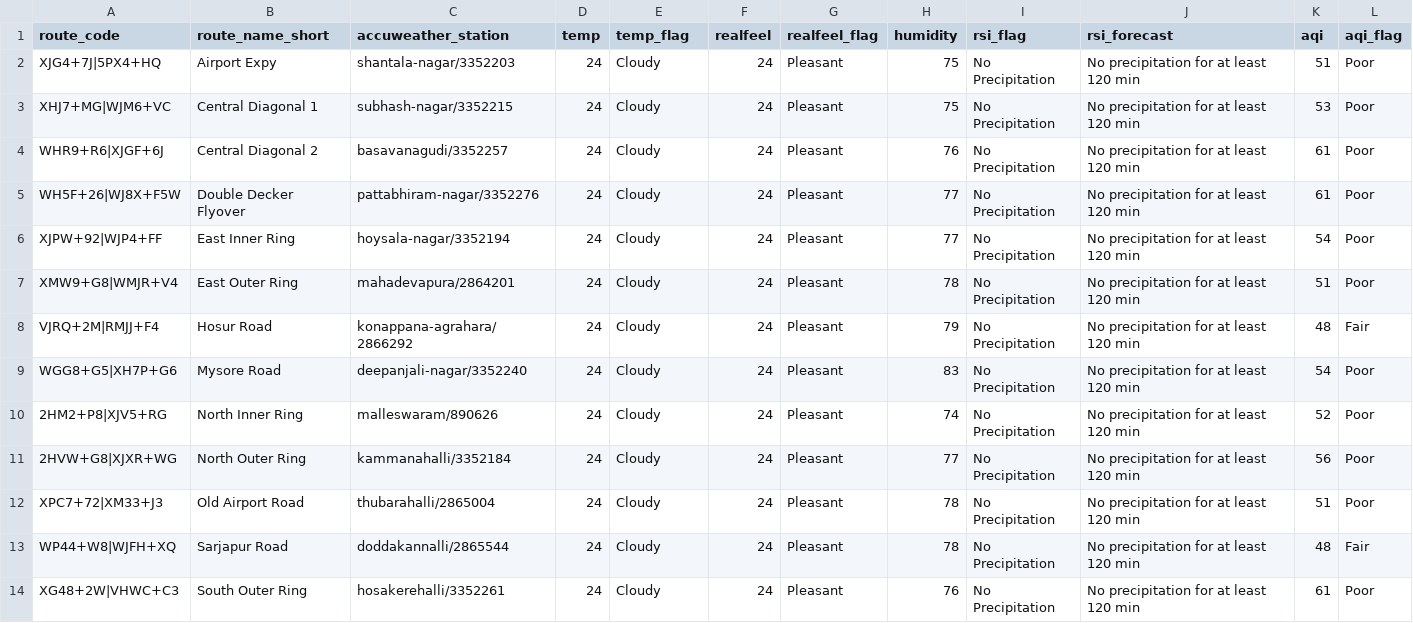
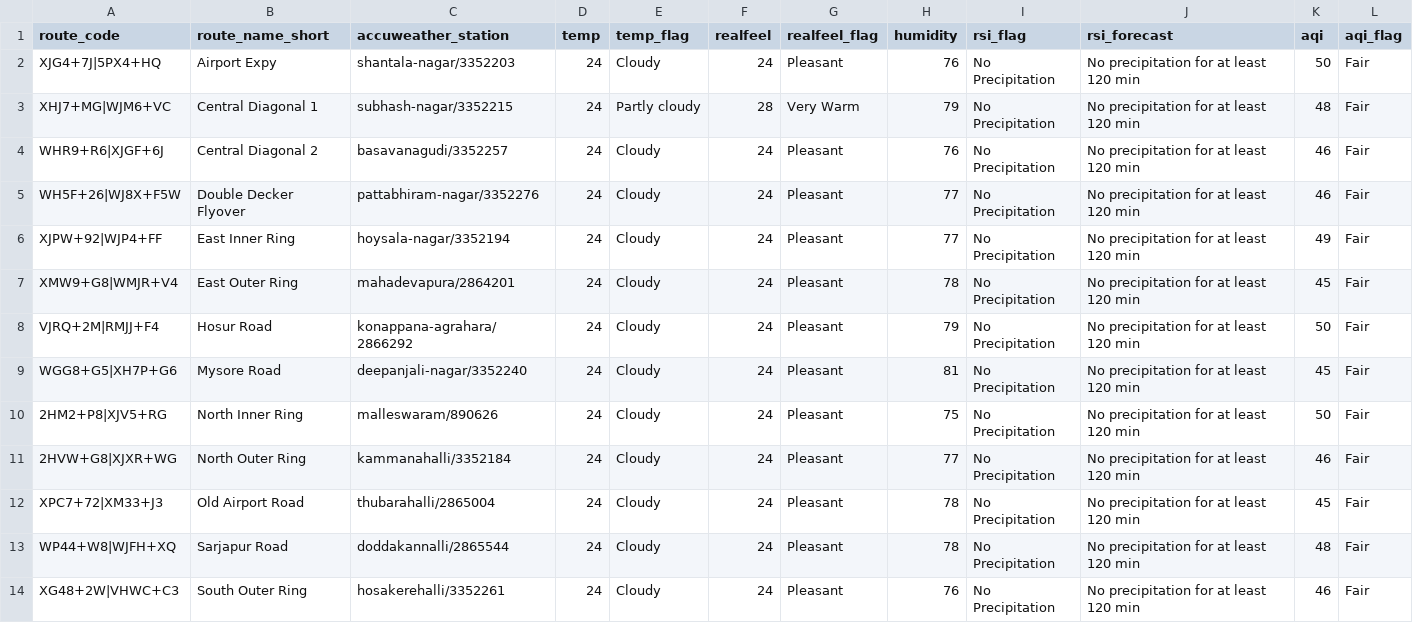
Before and after one commit to thecont1/traffic-monitor-lizard, a CSV file: data/csv-weather-snapshot.csv, drawn as a sheet.

```diff
--- a/data/csv-weather-snapshot.csv
+++ b/data/csv-weather-snapshot.csv
@@ -1,14 +1,14 @@
 route_code,route_name_short,accuweather_station,temp,temp_flag,realfeel,realfeel_flag,humidity,rsi_flag,rsi_forecast,aqi,aqi_flag
-XJG4+7J|5PX4+HQ,Airport Expy,shantala-nagar/3352203,24,Cloudy,24,Pleasant,75,No Precipitation,No precipitation for at least 120 min,51,Poor
-XHJ7+MG|WJM6+VC,Central Diagonal 1,subhash-nagar/3352215,24,Cloudy,24,Pleasant,75,No Precipitation,No precipitation for at least 120 min,53,Poor
-WHR9+R6|XJGF+6J,Central Diagonal 2,basavanagudi/3352257,24,Cloudy,24,Pleasant,76,No Precipitation,No precipitation for at least 120 min,61,Poor
-WH5F+26|WJ8X+F5W,Double Decker Flyover,pattabhiram-nagar/3352276,24,Cloudy,24,Pleasant,77,No Precipitation,No precipitation for at least 120 min,61,Poor
-XJPW+92|WJP4+FF,East Inner Ring,hoysala-nagar/3352194,24,Cloudy,24,Pleasant,77,No Precipitation,No precipitation for at least 120 min,54,Poor
-XMW9+G8|WMJR+V4,East Outer Ring,mahadevapura/2864201,24,Cloudy,24,Pleasant,78,No Precipitation,No precipitation for at least 120 min,51,Poor
-VJRQ+2M|RMJJ+F4,Hosur Road,konappana-agrahara/2866292,24,Cloudy,24,Pleasant,79,No Precipitation,No precipitation for at least 120 min,48,Fair
-WGG8+G5|XH7P+G6,Mysore Road,deepanjali-nagar/3352240,24,Cloudy,24,Pleasant,83,No Precipitation,No precipitation for at least 120 min,54,Poor
-2HM2+P8|XJV5+RG,North Inner Ring,malleswaram/890626,24,Cloudy,24,Pleasant,74,No Precipitation,No precipitation for at least 120 min,52,Poor
-2HVW+G8|XJXR+WG,North Outer Ring,kammanahalli/3352184,24,Cloudy,24,Pleasant,77,No Precipitation,No precipitation for at least 120 min,56,Poor
-XPC7+72|XM33+J3,Old Airport Road,thubarahalli/2865004,24,Cloudy,24,Pleasant,78,No Precipitation,No precipitation for at least 120 min,51,Poor
+XJG4+7J|5PX4+HQ,Airport Expy,shantala-nagar/3352203,24,Cloudy,24,Pleasant,76,No Precipitation,No precipitation for at least 120 min,50,Fair
+XHJ7+MG|WJM6+VC,Central Diagonal 1,subhash-nagar/3352215,24,Partly cloudy,28,Very Warm,79,No Precipitation,No precipitation for at least 120 min,48,Fair
+WHR9+R6|XJGF+6J,Central Diagonal 2,basavanagudi/3352257,24,Cloudy,24,Pleasant,76,No Precipitation,No precipitation for at least 120 min,46,Fair
+WH5F+26|WJ8X+F5W,Double Decker Flyover,pattabhiram-nagar/3352276,24,Cloudy,24,Pleasant,77,No Precipitation,No precipitation for at least 120 min,46,Fair
+XJPW+92|WJP4+FF,East Inner Ring,hoysala-nagar/3352194,24,Cloudy,24,Pleasant,77,No Precipitation,No precipitation for at least 120 min,49,Fair
+XMW9+G8|WMJR+V4,East Outer Ring,mahadevapura/2864201,24,Cloudy,24,Pleasant,78,No Precipitation,No precipitation for at least 120 min,45,Fair
+VJRQ+2M|RMJJ+F4,Hosur Road,konappana-agrahara/2866292,24,Cloudy,24,Pleasant,79,No Precipitation,No precipitation for at least 120 min,50,Fair
+WGG8+G5|XH7P+G6,Mysore Road,deepanjali-nagar/3352240,24,Cloudy,24,Pleasant,81,No Precipitation,No precipitation for at least 120 min,45,Fair
+2HM2+P8|XJV5+RG,North Inner Ring,malleswaram/890626,24,Cloudy,24,Pleasant,75,No Precipitation,No precipitation for at least 120 min,50,Fair
+2HVW+G8|XJXR+WG,North Outer Ring,kammanahalli/3352184,24,Cloudy,24,Pleasant,77,No Precipitation,No precipitation for at least 120 min,46,Fair
+XPC7+72|XM33+J3,Old Airport Road,thubarahalli/2865004,24,Cloudy,24,Pleasant,78,No Precipitation,No precipitation for at least 120 min,45,Fair
 WP44+W8|WJFH+XQ,Sarjapur Road,doddakannalli/2865544,24,Cloudy,24,Pleasant,78,No Precipitation,No precipitation for at least 120 min,48,Fair
-XG48+2W|VHWC+C3,South Outer Ring,hosakerehalli/3352261,24,Cloudy,24,Pleasant,76,No Precipitation,No precipitation for at least 120 min,61,Poor
+XG48+2W|VHWC+C3,South Outer Ring,hosakerehalli/3352261,24,Cloudy,24,Pleasant,76,No Precipitation,No precipitation for at least 120 min,46,Fair
```
Also changed, not shown: 1 other file.
